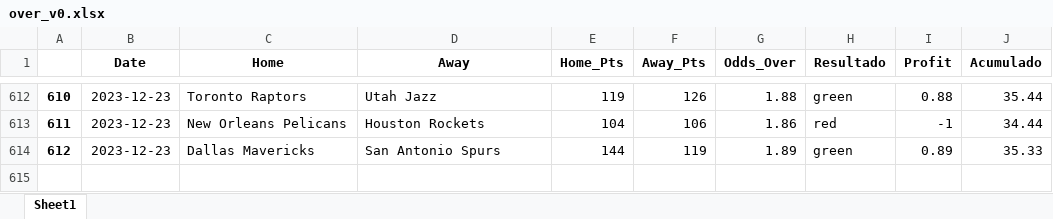
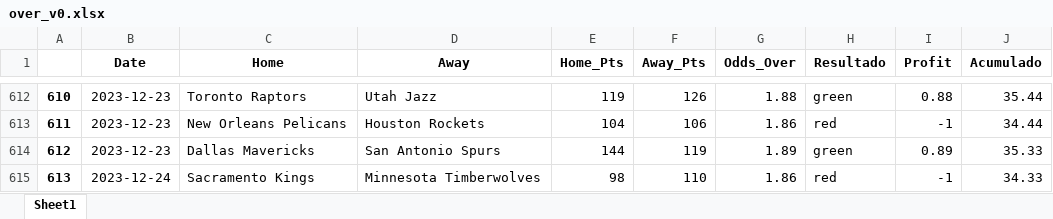
Before and after one commit to johnn1sbo3s/basketball_models, an Excel workbook: acp_metodos/excel_files/over_v0.xlsx, sheet Sheet1, drawn as a sheet; only a part is shown, gaps mark what is left out; values as stored, in another font and other column widths than the file's, no borders; the diff names each change by its address in the sheet, - before the commit and + after, or states it on an @@ line.

```diff
--- a/acp_metodos/excel_files/over_v0.xlsx (sheet Sheet1)
+++ b/acp_metodos/excel_files/over_v0.xlsx (sheet Sheet1)
+row 615: 613 | 2023-12-24 | Sacramento Kings | Minnesota Timberwolves | 98 | 110 | 1.86 | red | -1 | 34.33
```
Also changed, not shown: 8 other files.
